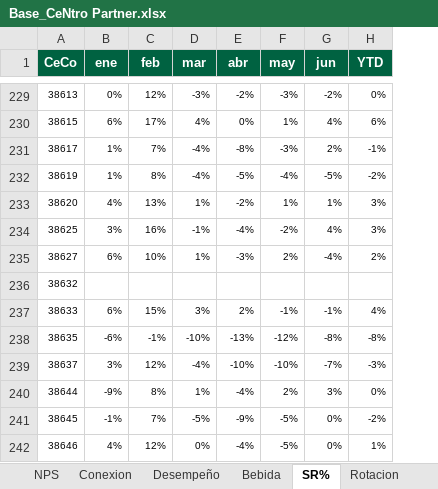
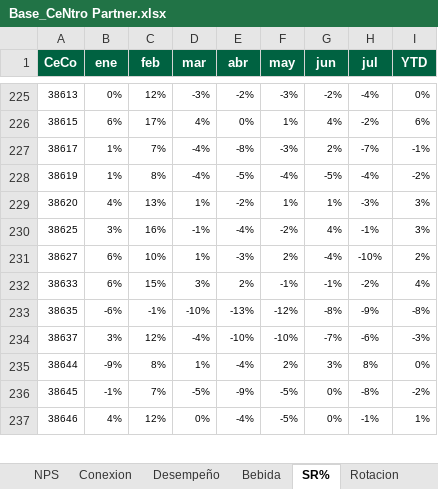
Before and after one commit to sbx-mx/CeNtro-Partner, an Excel workbook: docs/data/Base_CeNtro Partner.xlsx, sheet SR%, drawn as a sheet; only a part is shown, gaps mark what is left out; values as stored, in another font and other column widths than the file's, no borders; table styles not drawn; removed rows and columns are numbered as before the commit, all else as after; the diff covers the shown part only; the diff names each change by its address in the sheet, - before the commit and + after, or states it on an @@ line.

```diff
--- a/docs/data/Base_CeNtro Partner.xlsx (sheet SR%)
+++ b/docs/data/Base_CeNtro Partner.xlsx (sheet SR%)
+column H (jul), rows 225-237: -4% | -2% | -7% | -4% | -3% | -1% | -10% | -2% | -9% | -6% | 8% | -8% | -1%
-row 236: 38632
```
Also changed, not shown: 4 removed rows elsewhere in this sheet, sheet Directorio, sheet Instrucciones, sheet vCOGS, other sheet tabs.
